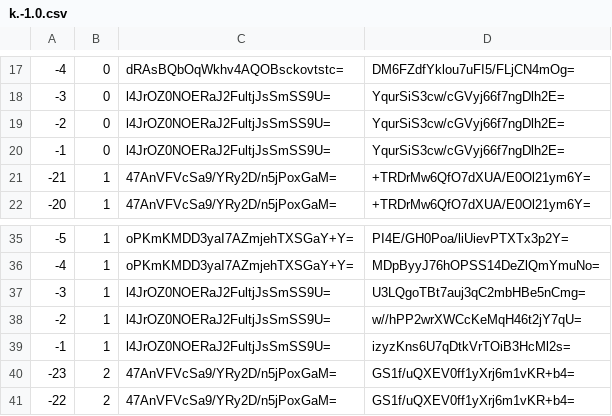
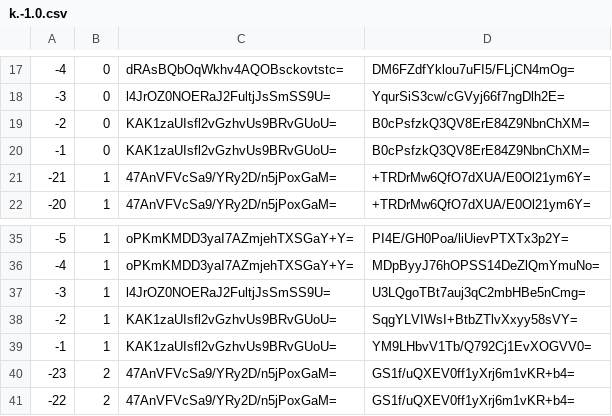
Before and after one commit to mochimochiomochi/mochicraftmap2, a CSV file: overworld/tiles/zoom.-2/metadata/k.-1.0.csv, drawn as a sheet; only a part is shown, gaps mark what is left out.

```diff
--- a/overworld/tiles/zoom.-2/metadata/k.-1.0.csv
+++ b/overworld/tiles/zoom.-2/metadata/k.-1.0.csv
@@ -18,4 +18,4 @@
 -3,0,l4JrOZ0NOERaJ2FultjJsSmSS9U=,YqurSiS3cw/cGVyj66f7ngDlh2E=
--2,0,l4JrOZ0NOERaJ2FultjJsSmSS9U=,YqurSiS3cw/cGVyj66f7ngDlh2E=
--1,0,l4JrOZ0NOERaJ2FultjJsSmSS9U=,YqurSiS3cw/cGVyj66f7ngDlh2E=
+-2,0,KAK1zaUIsfl2vGzhvUs9BRvGUoU=,B0cPsfzkQ3QV8ErE84Z9NbnChXM=
+-1,0,KAK1zaUIsfl2vGzhvUs9BRvGUoU=,B0cPsfzkQ3QV8ErE84Z9NbnChXM=
 -21,1,47AnVFVcSa9/YRy2D/n5jPoxGaM=,+TRDrMw6QfO7dXUA/E0Ol21ym6Y=
@@ -37,4 +37,4 @@
 -3,1,l4JrOZ0NOERaJ2FultjJsSmSS9U=,U3LQgoTBt7auj3qC2mbHBe5nCmg=
--2,1,l4JrOZ0NOERaJ2FultjJsSmSS9U=,w//hPP2wrXWCcKeMqH46t2jY7qU=
--1,1,l4JrOZ0NOERaJ2FultjJsSmSS9U=,izyzKns6U7qDtkVrTOiB3HcMl2s=
+-2,1,KAK1zaUIsfl2vGzhvUs9BRvGUoU=,SqgYLVIWsI+BtbZTlvXxyy58sVY=
+-1,1,KAK1zaUIsfl2vGzhvUs9BRvGUoU=,YM9LHbvV1Tb/Q792Cj1EvXOGVV0=
 -23,2,47AnVFVcSa9/YRy2D/n5jPoxGaM=,GS1f/uQXEV0ff1yXrj6m1vKR+b4=
```
Also changed, not shown: overworld/tiles/zoom.-1/metadata/k.-1.0.csv, overworld/tiles/zoom.-1/metadata/k.0.0.csv, 33 other files.
